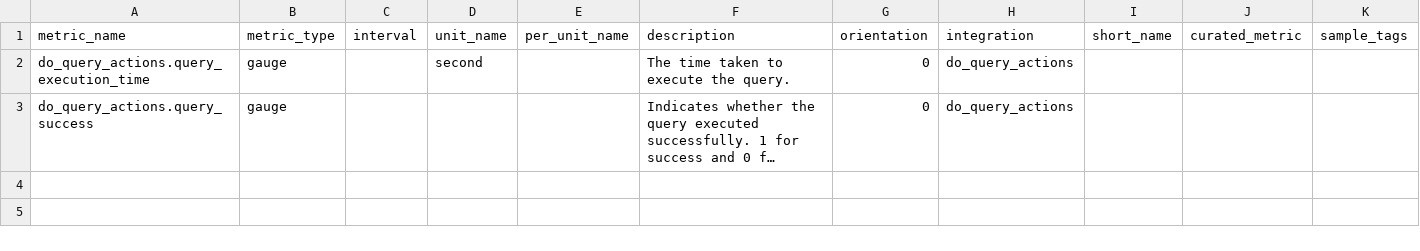
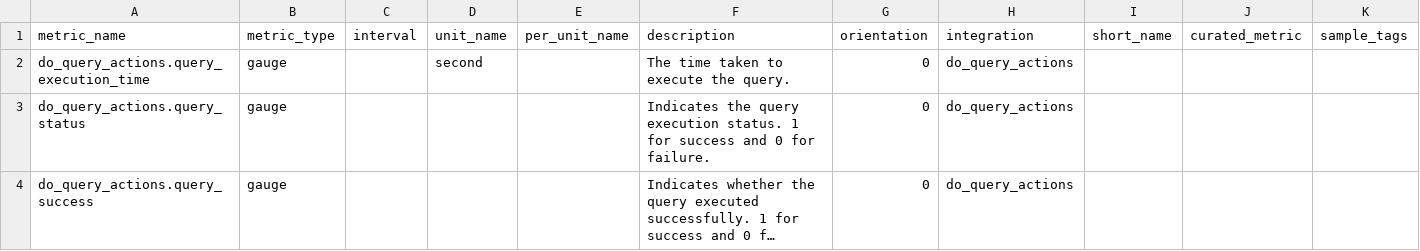
Before and after one commit to ManuelPalenzuelaDD/integrations-core, a CSV file: do_query_actions/metadata.csv, drawn as a sheet; long unchanged cells end in …; the diff names each change by its address in the sheet, - before the commit and + after, or states it on an @@ line.

```diff
--- a/do_query_actions/metadata.csv
+++ b/do_query_actions/metadata.csv
+row 3: do_query_actions.query_status | gauge |  |  |  | Indicates the query execution status. 1 for success and 0 for failure. | 0 | do_query_actions
```
Also changed, not shown: 4 other files.
